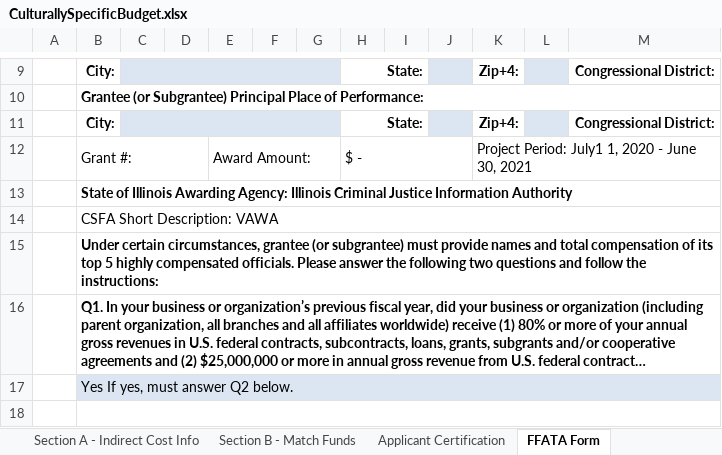
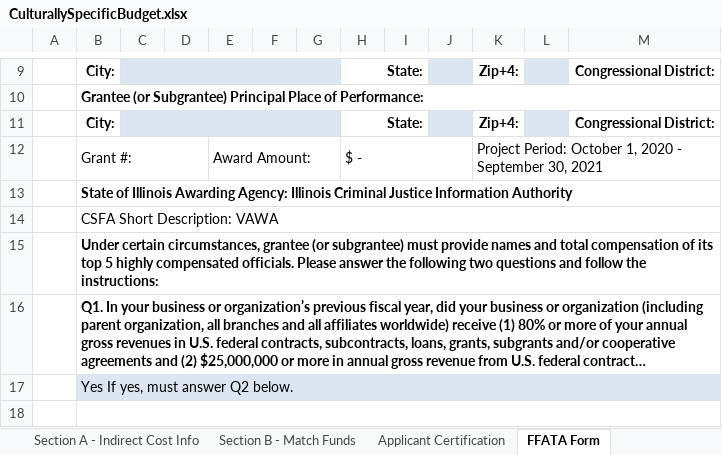
Before and after one commit to ICJIA/icjia-gata-next-2020, an Excel workbook: public/materials/funding/2020-vawacs/CulturallySpecificBudget.xlsx, sheet FFATA Form, drawn as a sheet; only a part is shown, gaps mark what is left out; long unchanged cells end in …; values as stored, in another font and other column widths than the file's, no borders; charts and pictures not drawn; the diff names each change by its address in the sheet, - before the commit and + after, or states it on an @@ line.

```diff
--- a/public/materials/funding/2020-vawacs/CulturallySpecificBudget.xlsx (sheet FFATA Form)
+++ b/public/materials/funding/2020-vawacs/CulturallySpecificBudget.xlsx (sheet FFATA Form)
-K12: Project Period: July1 1, 2020 - June 30, 2021
+K12: Project Period: October 1, 2020 - September 30, 2021
```
Also changed, not shown: sheet Applicant Certification, sheet Agency Approval, sheet Section B - Match Funds, sheet Section A - ICJIA Funds, 6 other files.
